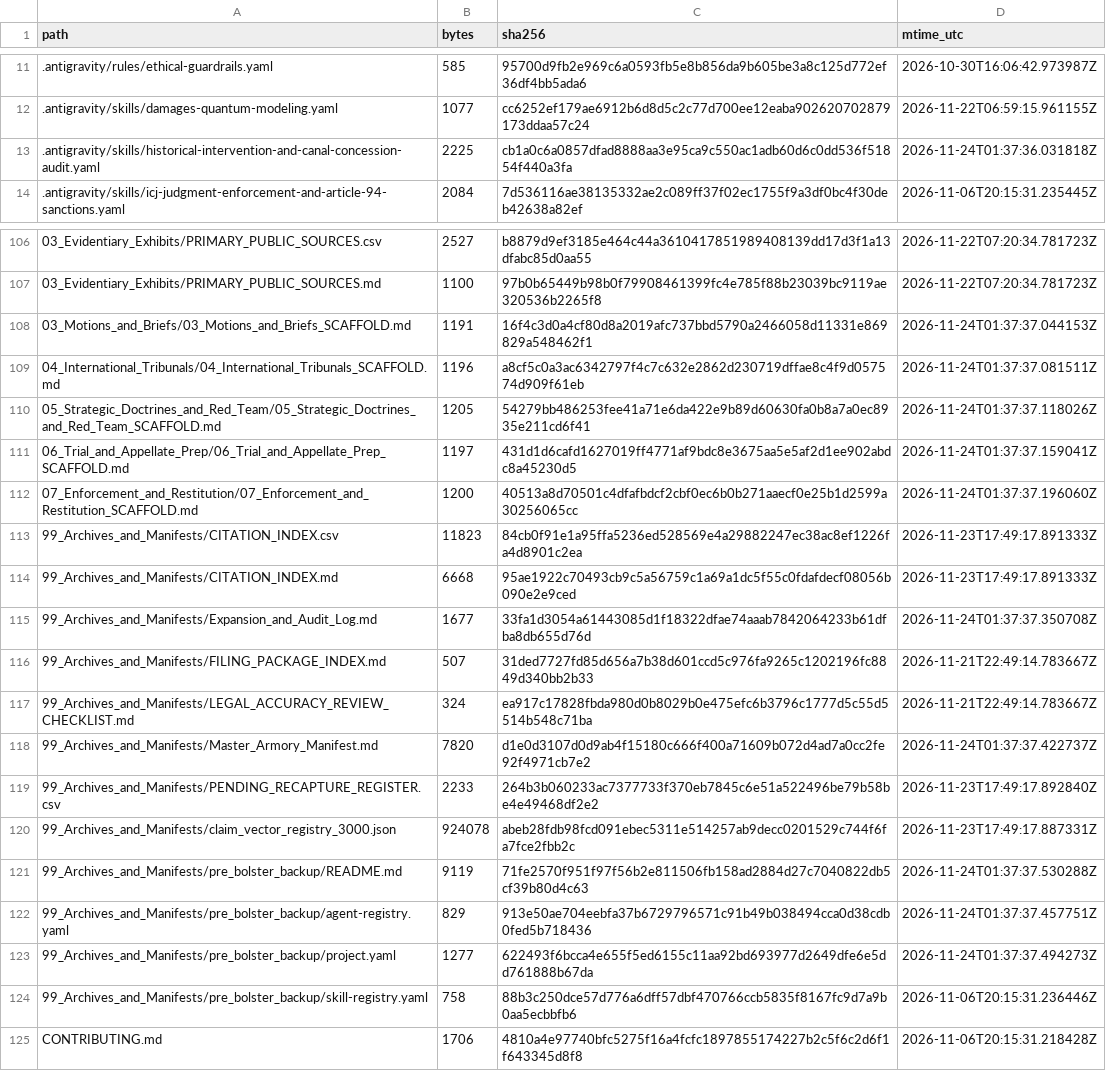
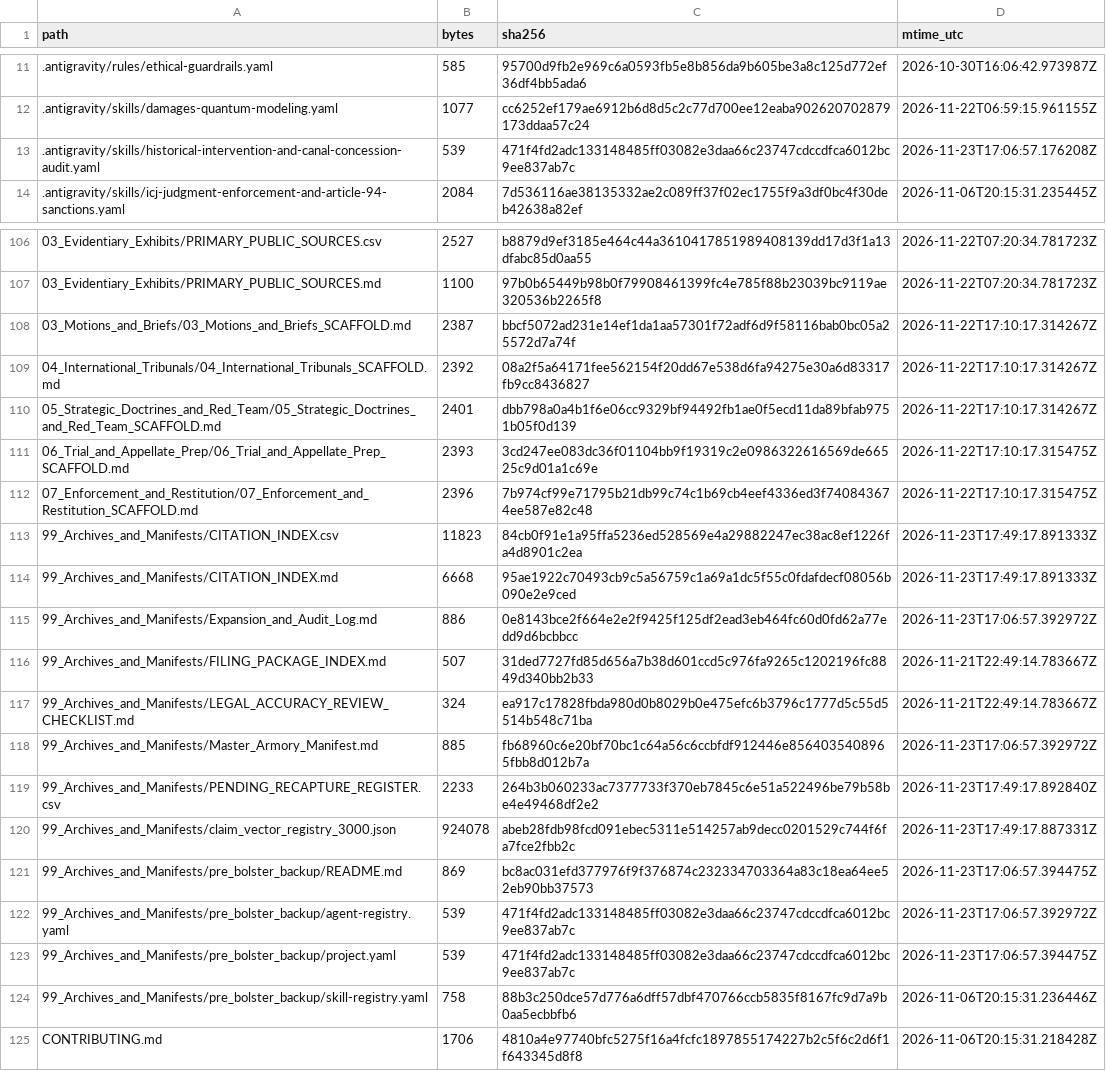
Before and after one commit to GlobalRestitutionAlliance/turtle-island-us-wa-nooksack-indian-tribe-master-litigation, a CSV file: 99_Archives_and_Manifests/MANIFEST_SHA256.csv, drawn as a sheet; only a part is shown, gaps mark what is left out; the diff covers the shown part only.

```diff
--- a/99_Archives_and_Manifests/MANIFEST_SHA256.csv
+++ b/99_Archives_and_Manifests/MANIFEST_SHA256.csv
@@ -12,3 +12,3 @@ path,bytes,sha256,mtime_utc
 .antigravity/skills/damages-quantum-modeling.yaml,1077,cc6252ef179ae6912b6d8d5c2c77d700ee12eaba902620702879173ddaa57c24,2026-11-22T06:59:15.961155Z
-.antigravity/skills/historical-intervention-and-canal-concession-audit.yaml,2225,cb1a0c6a0857dfad8888aa3e95ca9c550ac1adb60d6c0dd536f51854f440a3fa,2026-11-24T01:37:36.031818Z
+.antigravity/skills/historical-intervention-and-canal-concession-audit.yaml,539,471f4fd2adc133148485ff03082e3daa66c23747cdccdfca6012bc9ee837ab7c,2026-11-23T17:06:57.176208Z
 .antigravity/skills/icj-judgment-enforcement-and-article-94-sanctions.yaml,2084,7d536116ae38135332ae2c089ff37f02ec1755f9a3df0bc4f30deb42638a82ef,2026-11-06T20:15:31.235445Z
@@ -107,18 +107,18 @@ path,bytes,sha256,mtime_utc
 03_Evidentiary_Exhibits/PRIMARY_PUBLIC_SOURCES.md,1100,97b0b65449b98b0f79908461399fc4e785f88b23039bc9119ae320536b2265f8,2026-11-22T07:20:34.781723Z
-03_Motions_and_Briefs/03_Motions_and_Briefs_SCAFFOLD.md,1191,16f4c3d0a4cf80d8a2019afc737bbd5790a2466058d11331e869829a548462f1,2026-11-24T01:37:37.044153Z
-04_International_Tribunals/04_International_Tribunals_SCAFFOLD.md,1196,a8cf5c0a3ac6342797f4c7c632e2862d230719dffae8c4f9d057574d909f61eb,2026-11-24T01:37:37.081511Z
-05_Strategic_Doctrines_and_Red_Team/05_Strategic_Doctrines_and_Red_Team_SCAFFOLD.md,1205,54279bb486253fee41a71e6da422e9b89d60630fa0b8a7a0ec8935e211cd6f41,2026-11-24T01:37:37.118026Z
-06_Trial_and_Appellate_Prep/06_Trial_and_Appellate_Prep_SCAFFOLD.md,1197,431d1d6cafd1627019ff4771af9bdc8e3675aa5e5af2d1ee902abdc8a45230d5,2026-11-24T01:37:37.159041Z
-07_Enforcement_and_Restitution/07_Enforcement_and_Restitution_SCAFFOLD.md,1200,40513a8d70501c4dfafbdcf2cbf0ec6b0b271aaecf0e25b1d2599a30256065cc,2026-11-24T01:37:37.196060Z
+03_Motions_and_Briefs/03_Motions_and_Briefs_SCAFFOLD.md,2387,bbcf5072ad231e14ef1da1aa57301f72adf6d9f58116bab0bc05a25572d7a74f,2026-11-22T17:10:17.314267Z
+04_International_Tribunals/04_International_Tribunals_SCAFFOLD.md,2392,08a2f5a64171fee562154f20dd67e538d6fa94275e30a6d83317fb9cc8436827,2026-11-22T17:10:17.314267Z
+05_Strategic_Doctrines_and_Red_Team/05_Strategic_Doctrines_and_Red_Team_SCAFFOLD.md,2401,dbb798a0a4b1f6e06cc9329bf94492fb1ae0f5ecd11da89bfab9751b05f0d139,2026-11-22T17:10:17.314267Z
+06_Trial_and_Appellate_Prep/06_Trial_and_Appellate_Prep_SCAFFOLD.md,2393,3cd247ee083dc36f01104bb9f19319c2e0986322616569de66525c9d01a1c69e,2026-11-22T17:10:17.315475Z
+07_Enforcement_and_Restitution/07_Enforcement_and_Restitution_SCAFFOLD.md,2396,7b974cf99e71795b21db99c74c1b69cb4eef4336ed3f740843674ee587e82c48,2026-11-22T17:10:17.315475Z
 99_Archives_and_Manifests/CITATION_INDEX.csv,11823,84cb0f91e1a95ffa5236ed528569e4a29882247ec38ac8ef1226fa4d8901c2ea,2026-11-23T17:49:17.891333Z
 99_Archives_and_Manifests/CITATION_INDEX.md,6668,95ae1922c70493cb9c5a56759c1a69a1dc5f55c0fdafdecf08056b090e2e9ced,2026-11-23T17:49:17.891333Z
-99_Archives_and_Manifests/Expansion_and_Audit_Log.md,1677,33fa1d3054a61443085d1f18322dfae74aaab7842064233b61dfba8db655d76d,2026-11-24T01:37:37.350708Z
+99_Archives_and_Manifests/Expansion_and_Audit_Log.md,886,0e8143bce2f664e2e2f9425f125df2ead3eb464fc60d0fd62a77edd9d6bcbbcc,2026-11-23T17:06:57.392972Z
 99_Archives_and_Manifests/FILING_PACKAGE_INDEX.md,507,31ded7727fd85d656a7b38d601ccd5c976fa9265c1202196fc8849d340bb2b33,2026-11-21T22:49:14.783667Z
 99_Archives_and_Manifests/LEGAL_ACCURACY_REVIEW_CHECKLIST.md,324,ea917c17828fbda980d0b8029b0e475efc6b3796c1777d5c55d5514b548c71ba,2026-11-21T22:49:14.783667Z
-99_Archives_and_Manifests/Master_Armory_Manifest.md,7820,d1e0d3107d0d9ab4f15180c666f400a71609b072d4ad7a0cc2fe92f4971cb7e2,2026-11-24T01:37:37.422737Z
+99_Archives_and_Manifests/Master_Armory_Manifest.md,885,fb68960c6e20bf70bc1c64a56c6ccbfdf912446e8564035408965fbb8d012b7a,2026-11-23T17:06:57.392972Z
 99_Archives_and_Manifests/PENDING_RECAPTURE_REGISTER.csv,2233,264b3b060233ac7377733f370eb7845c6e51a522496be79b58be4e49468df2e2,2026-11-23T17:49:17.892840Z
 99_Archives_and_Manifests/claim_vector_registry_3000.json,924078,abeb28fdb98fcd091ebec5311e514257ab9decc0201529c744f6fa7fce2fbb2c,2026-11-23T17:49:17.887331Z
-99_Archives_and_Manifests/pre_bolster_backup/README.md,9119,71fe2570f951f97f56b2e811506fb158ad2884d27c7040822db5cf39b80d4c63,2026-11-24T01:37:37.530288Z
-99_Archives_and_Manifests/pre_bolster_backup/agent-registry.yaml,829,913e50ae704eebfa37b6729796571c91b49b038494cca0d38cdb0fed5b718436,2026-11-24T01:37:37.457751Z
-99_Archives_and_Manifests/pre_bolster_backup/project.yaml,1277,622493f6bcca4e655f5ed6155c11aa92bd693977d2649dfe6e5dd761888b67da,2026-11-24T01:37:37.494273Z
+99_Archives_and_Manifests/pre_bolster_backup/README.md,869,bc8ac031efd377976f9f376874c232334703364a83c18ea64ee52eb90bb37573,2026-11-23T17:06:57.394475Z
+99_Archives_and_Manifests/pre_bolster_backup/agent-registry.yaml,539,471f4fd2adc133148485ff03082e3daa66c23747cdccdfca6012bc9ee837ab7c,2026-11-23T17:06:57.392972Z
+99_Archives_and_Manifests/pre_bolster_backup/project.yaml,539,471f4fd2adc133148485ff03082e3daa66c23747cdccdfca6012bc9ee837ab7c,2026-11-23T17:06:57.394475Z
 99_Archives_and_Manifests/pre_bolster_backup/skill-registry.yaml,758,88b3c250dce57d776a6dff57dbf470766ccb5835f8167fc9d7a9b0aa5ecbbfb6,2026-11-06T20:15:31.236446Z
```
Also changed, not shown: 77 edited cells elsewhere in this file, 37 other files.
